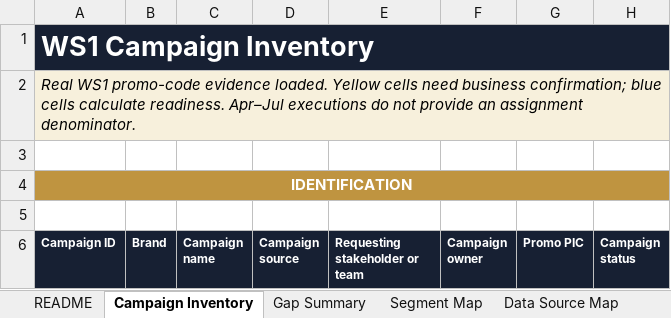
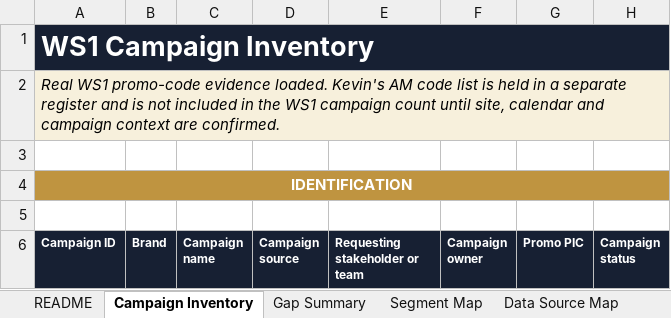
Before and after one commit to jascintapilos/promo-dashboard, an Excel workbook: projects/promo-value-creation/deliverables/WS1_Campaign_Discovery_and_Gap_Analysis.xlsx, sheet Campaign Inventory, drawn as a sheet; only a part is shown; values as stored, in another font and other column widths than the file's, no borders; conditional formats and table styles not drawn; the diff names each change by its address in the sheet, - before the commit and + after, or states it on an @@ line.

```diff
--- a/projects/promo-value-creation/deliverables/WS1_Campaign_Discovery_and_Gap_Analysis.xlsx (sheet Campaign Inventory)
+++ b/projects/promo-value-creation/deliverables/WS1_Campaign_Discovery_and_Gap_Analysis.xlsx (sheet Campaign Inventory)
-A2 (Campaign ID): …evidence loaded. Yellow cells need business confirmation; blue cells calculate readiness. Apr–Jul executions do not provide an assignment denominator.
+A2 (Campaign ID): …evidence loaded. Kevin's AM code list is held in a separate register and is not included in the WS1 campaign count until site, calendar and campaign context are confirmed.
```
Also changed, not shown: sheet Action Tracker, sheet README, sheet Gap Summary, other sheet tabs, charts or pictures, 1 other file.
